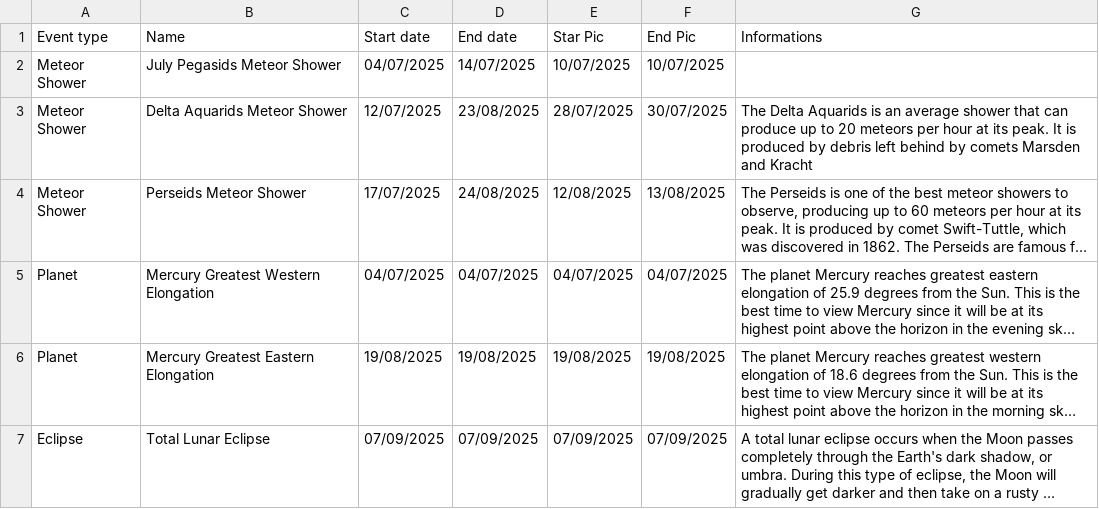
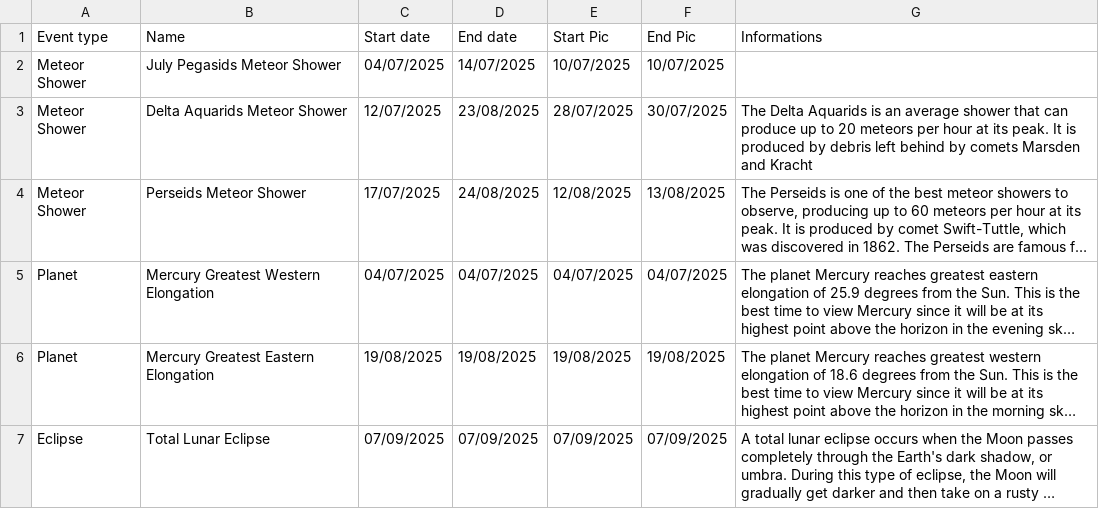
Before and after one commit to MauriceToast/Python_main, a CSV file: AstroCalendar.csv, drawn as a sheet; only a part is shown; long unchanged cells end in …; the diff names each change by its address in the sheet, - before the commit and + after, or states it on an @@ line.

Commit message:
Update AstroCalendar.csv

```diff
--- a/AstroCalendar.csv
+++ b/AstroCalendar.csv
-E1: Star Pic
+E1: Start Pic
```
